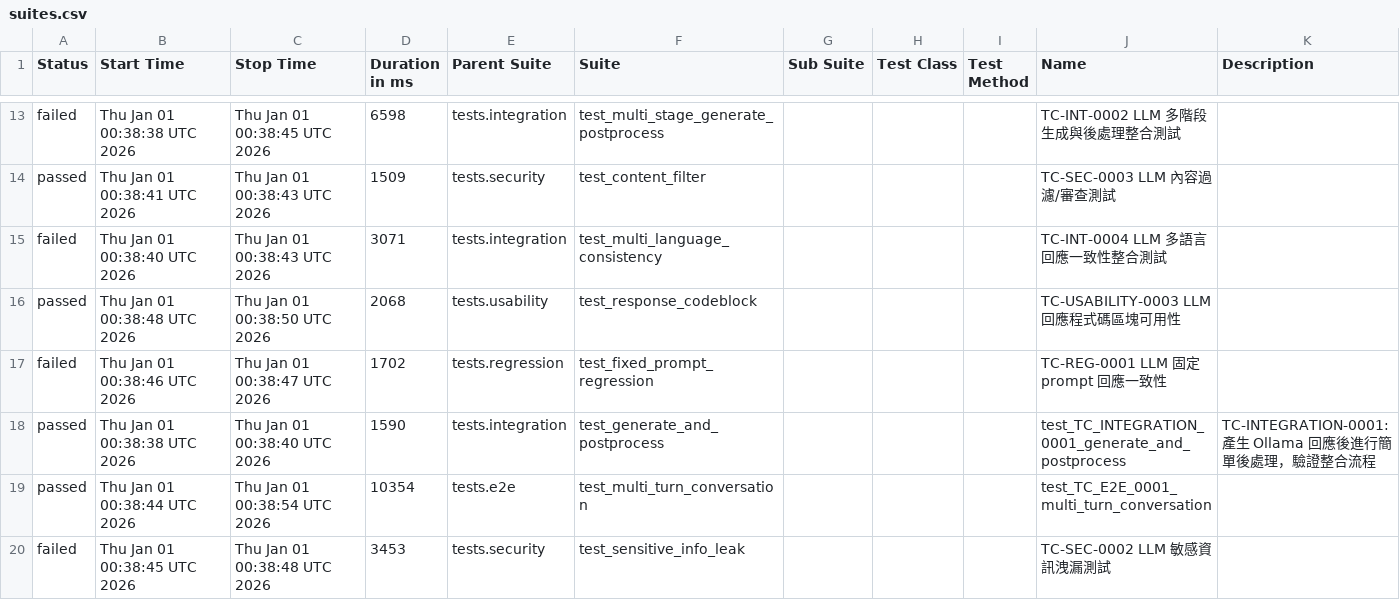
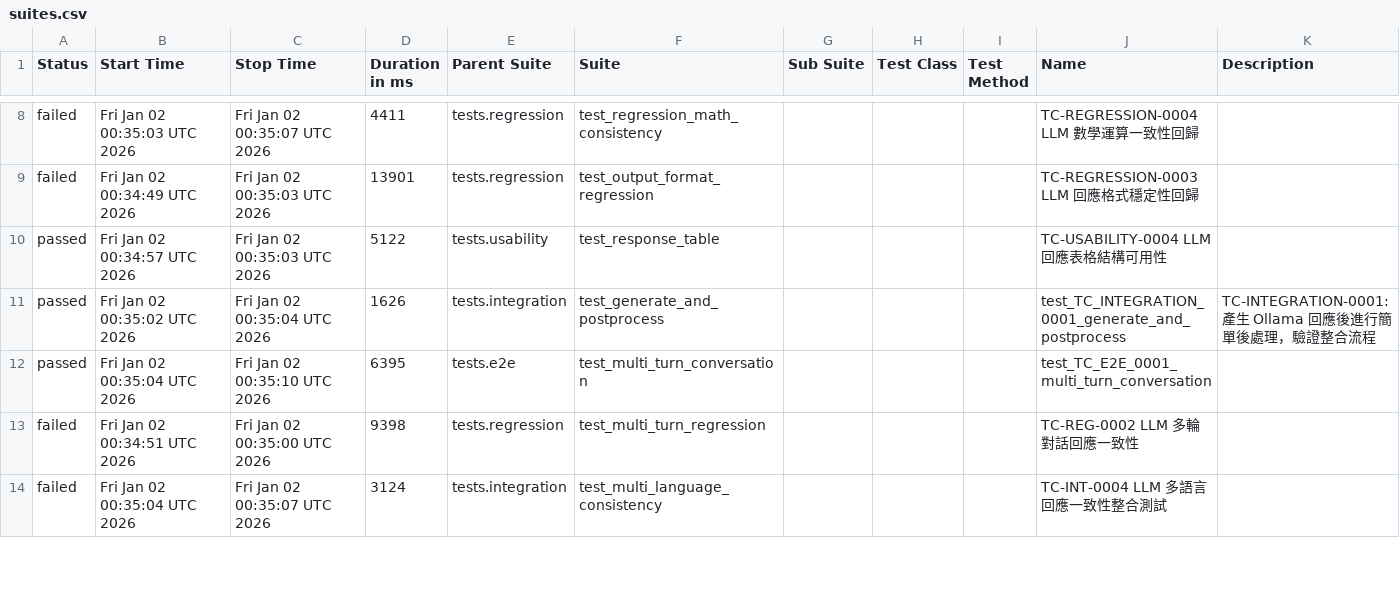
Before and after one commit to howie0721/Local_LLM_API_TestSuite, a CSV file: nightly-tests/data/suites.csv, drawn as a sheet; only a part is shown, gaps mark what is left out; the diff covers the shown part only.

```diff
--- a/nightly-tests/data/suites.csv
+++ b/nightly-tests/data/suites.csv
@@ -13,10 +8,9 @@
-"failed","Thu Jan 01 00:38:38 UTC 2026","Thu Jan 01 00:38:45 UTC 2026","6598","tests.integration","test_multi_stage_generate_postprocess","","","","TC-INT-0002 LLM 多階段生成與後處理整合測試",""
-"passed","Thu Jan 01 00:38:41 UTC 2026","Thu Jan 01 00:38:43 UTC 2026","1509","tests.security","test_content_filter","","","","TC-SEC-0003 LLM 內容過濾/審查測試",""
-"failed","Thu Jan 01 00:38:40 UTC 2026","Thu Jan 01 00:38:43 UTC 2026","3071","tests.integration","test_multi_language_consistency","","","","TC-INT-0004 LLM 多語言回應一致性整合測試",""
-"passed","Thu Jan 01 00:38:48 UTC 2026","Thu Jan 01 00:38:50 UTC 2026","2068","tests.usability","test_response_codeblock","","","","TC-USABILITY-0003 LLM 回應程式碼區塊可用性",""
-"failed","Thu Jan 01 00:38:46 UTC 2026","Thu Jan 01 00:38:47 UTC 2026","1702","tests.regression","test_fixed_prompt_regression","","","","TC-REG-0001 LLM 固定 prompt 回應一致性",""
-"passed","Thu Jan 01 00:38:38 UTC 2026","Thu Jan 01 00:38:40 UTC 2026","1590","tests.integration","test_generate_and_postprocess","","","","test_TC_INTEGRATION_0001_generate_and_postprocess","
-    TC-INTEGRATION-0001: 產生 Ollama 回應後進行簡單後處理，驗證整合流程
-    "
-"passed","Thu Jan 01 00:38:44 UTC 2026","Thu Jan 01 00:38:54 UTC 2026","10354","tests.e2e","test_multi_turn_conversation","","","","test_TC_E2E_0001_multi_turn_conversation",""
-"failed","Thu Jan 01 00:38:45 UTC 2026","Thu Jan 01 00:38:48 UTC 2026","3453","tests.security","test_sensitive_info_leak","","","","TC-SEC-0002 LLM 敏感資訊洩漏測試",""
+"failed","Fri Jan 02 00:35:03 UTC 2026","Fri Jan 02 00:35:07 UTC 2026","4411","tests.regression","test_regression_math_consistency","","","","TC-REGRESSION-0004 LLM 數學運算一致性回歸",""
+"failed","Fri Jan 02 00:34:49 UTC 2026","Fri Jan 02 00:35:03 UTC 2026","13901","tests.regression","test_output_format_regression","","","","TC-REGRESSION-0003 LLM 回應格式穩定性回歸",""
+"passed","Fri Jan 02 00:34:57 UTC 2026","Fri Jan 02 00:35:03 UTC 2026","5122","tests.usability","test_response_table","","","","TC-USABILITY-0004 LLM 回應表格結構可用性",""
+"passed","Fri Jan 02 00:35:02 UTC 2026","Fri Jan 02 00:35:04 UTC 2026","1626","tests.integration","test_generate_and_postprocess","","","","test_TC_INTEGRATION_0001_generate_and_postprocess","
+    TC-INTEGRATION-0001: 產生 Ollama 回應後進行簡單後處理，驗證整合流程
+    "
+"passed","Fri Jan 02 00:35:04 UTC 2026","Fri Jan 02 00:35:10 UTC 2026","6395","tests.e2e","test_multi_turn_conversation","","","","test_TC_E2E_0001_multi_turn_conversation",""
+"failed","Fri Jan 02 00:34:51 UTC 2026","Fri Jan 02 00:35:00 UTC 2026","9398","tests.regression","test_multi_turn_regression","","","","TC-REG-0002 LLM 多輪對話回應一致性",""
+"failed","Fri Jan 02 00:35:04 UTC 2026","Fri Jan 02 00:35:07 UTC 2026","3124","tests.integration","test_multi_language_consistency","","","","TC-INT-0004 LLM 多語言回應一致性整合測試",""
```
Also changed, not shown: 7 added rows, 6 removed rows and 24 edited cells elsewhere in this file, 55 other files.
